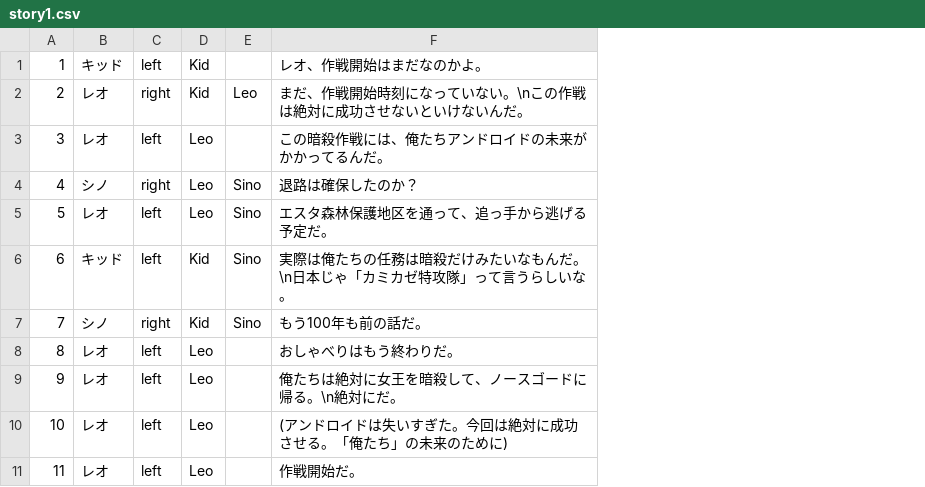
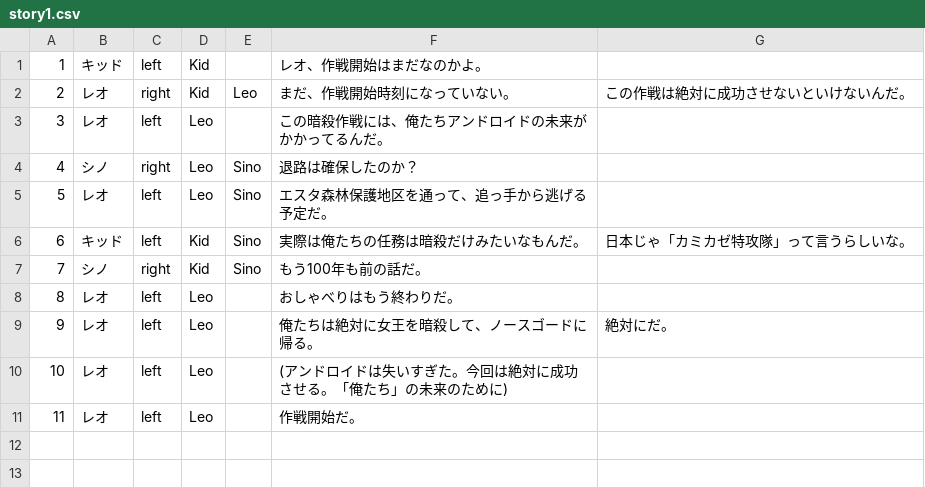
Before and after one commit to tanahaya/Kikisenki, a CSV file: story/story1.csv, drawn as a sheet; the diff names each change by its address in the sheet, - before the commit and + after, or states it on an @@ line.

```diff
--- a/story/story1.csv
+++ b/story/story1.csv
+column G, rows 2-9: この作戦は絶対に成功させないといけないんだ。 |  |  |  | 日本じゃ「カミカゼ特攻隊」って言うらしいな。 |  |  | 絶対にだ。
-F2: まだ、作戦開始時刻になっていない。\nこの作戦は絶対に成功させないといけないんだ。
+F2: まだ、作戦開始時刻になっていない。
-F6: 実際は俺たちの任務は暗殺だけみたいなもんだ。\n日本じゃ「カミカゼ特攻隊」って言うらしいな。
+F6: 実際は俺たちの任務は暗殺だけみたいなもんだ。
-F9: 俺たちは絶対に女王を暗殺して、ノースゴードに帰る。\n絶対にだ。
+F9: 俺たちは絶対に女王を暗殺して、ノースゴードに帰る。
```
Also changed, not shown: story/story2.csv, 2 other files.
